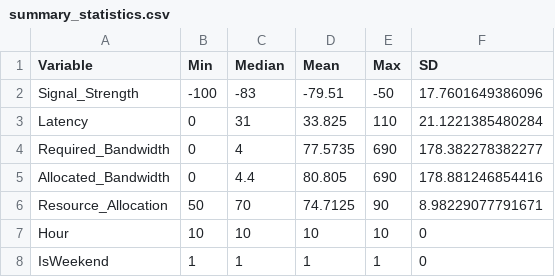
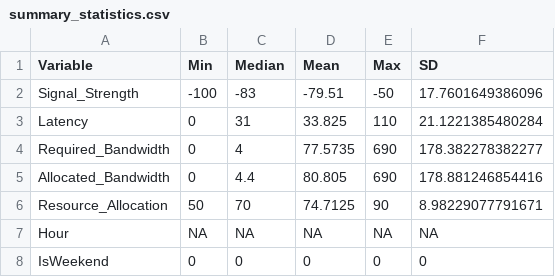
Before and after one commit to vignshh7/5GPrediction, a CSV file: data/processed/summary_statistics.csv, drawn as a sheet.

```diff
--- a/data/processed/summary_statistics.csv
+++ b/data/processed/summary_statistics.csv
@@ -6,3 +6,3 @@
 "Resource_Allocation",50,70,74.7125,90,8.98229077791671
-"Hour",10,10,10,10,0
-"IsWeekend",1,1,1,1,0
+"Hour",NA,NA,NA,NA,NA
+"IsWeekend",0,0,0,0,0
```
Also changed, not shown: data/processed/data_dictionary.csv, 21 other files.
